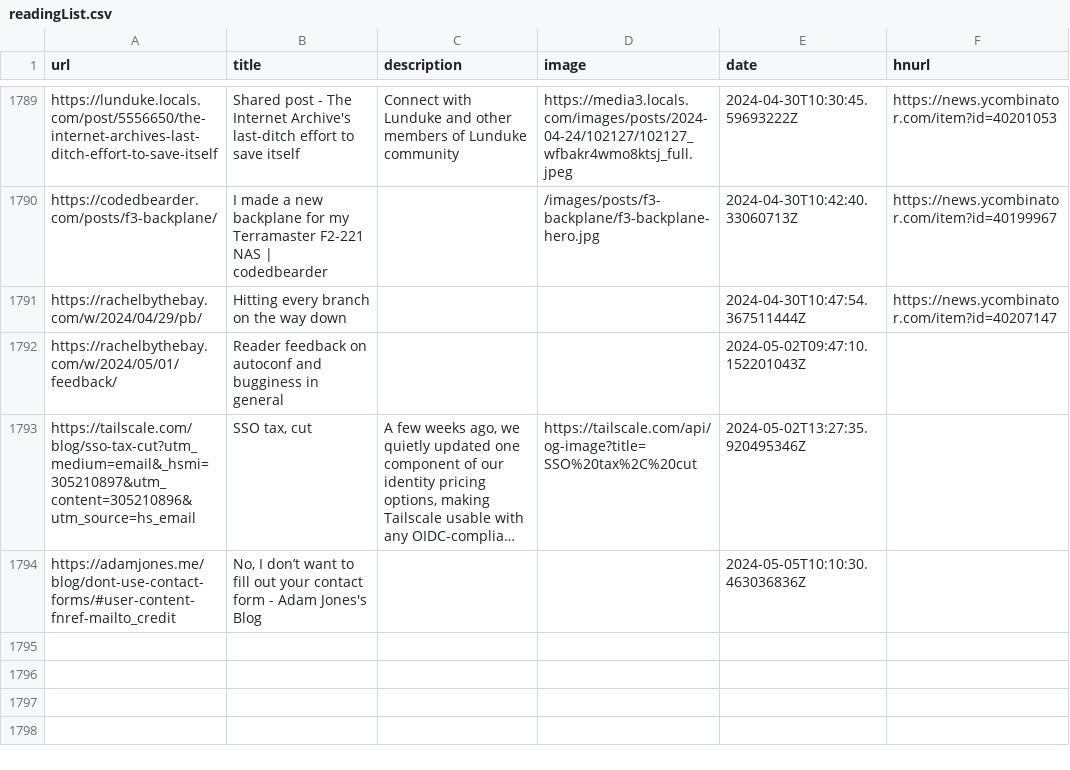
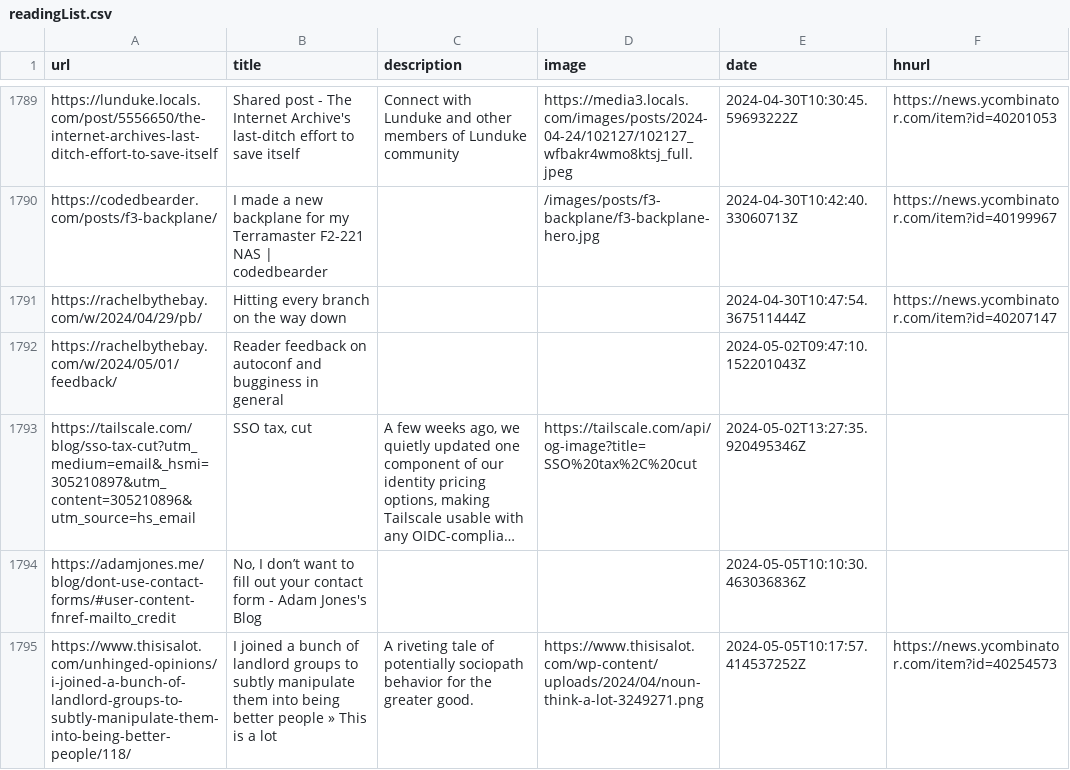
Before and after one commit to codemicro/readingList, a CSV file: readingList.csv, drawn as a sheet; only a part is shown, gaps mark what is left out; long unchanged cells end in …; the diff names each change by its address in the sheet, - before the commit and + after, or states it on an @@ line.

Commit message:
Automatic reading list update

```diff
--- a/readingList.csv
+++ b/readingList.csv
+row 1795: https://www.thisisalot.com/unhinged-opinions/i-joined-a-bunch-of-landlord-groups-to-subtly-manipulate-them-into-being-better-people/118/ | I joined a bunch of landlord groups to subtly manipulate them into being better people » This is a lot | A riveting tale of potentially sociopath behavior for the greater good. | https://www.thisisalot.com/wp-content/uploads/2024/04/noun-think-a-lot-3249271.png | 2024-05-05T10:17:57.414537252Z | https://news.ycombinator.com/item?id=40254573
```
